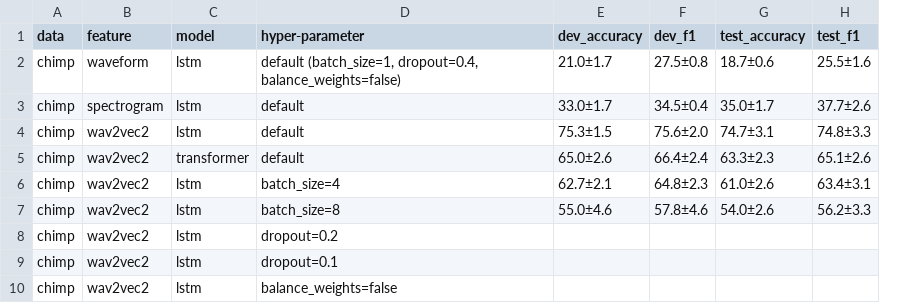
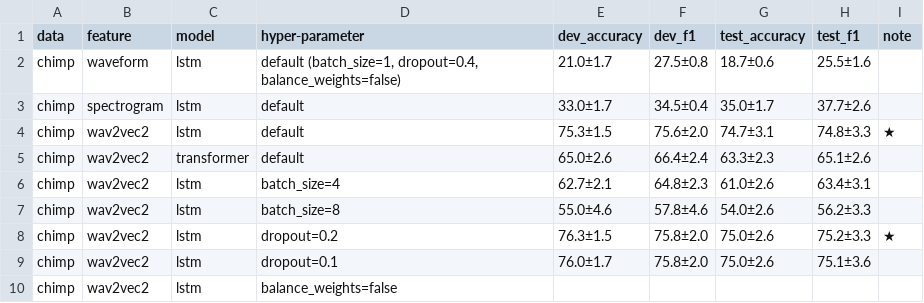
Before and after one commit to J22Melody/sed_great_ape, a CSV file: results/metrics.csv, drawn as a sheet; the diff names each change by its address in the sheet, - before the commit and + after, or states it on an @@ line.

Commit message:
dropout results

```diff
--- a/results/metrics.csv
+++ b/results/metrics.csv
+column I (note), rows 4-8: ★ |  |  |  | ★
-E8 (dev_accuracy): (empty)
+E8 (dev_accuracy): 76.3±1.5
-F8:F9 (dev_f1): (empty)
+F8:F9 (dev_f1): 75.8±2.0
-G8:G9 (test_accuracy): (empty)
+G8:G9 (test_accuracy): 75.0±2.6
-H8 (test_f1): (empty)
+H8 (test_f1): 75.2±3.3
-E9 (dev_accuracy): (empty)
+E9 (dev_accuracy): 76.0±1.7
-H9 (test_f1): (empty)
+H9 (test_f1): 75.1±3.6
```
Also changed, not shown: 19 other files.
